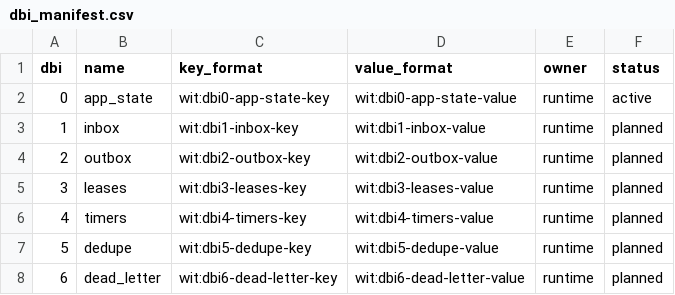
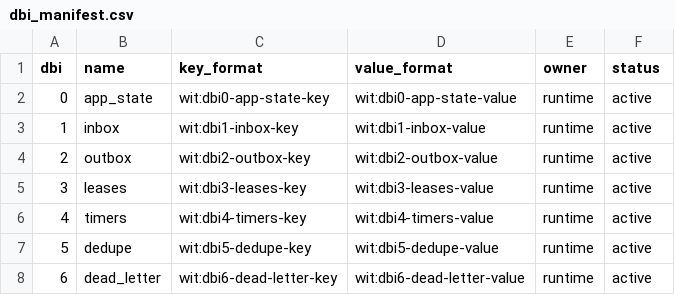
Before and after one commit to lambkin-lang/sapling, a CSV file: schemas/dbi_manifest.csv, drawn as a sheet.

Commit message:
runner: harden DBI status checks and wasi v0 adapter/shim

```diff
--- a/schemas/dbi_manifest.csv
+++ b/schemas/dbi_manifest.csv
@@ -2,7 +2,7 @@ dbi,name,key_format,value_format,owner,status
 0,app_state,wit:dbi0-app-state-key,wit:dbi0-app-state-value,runtime,active
-1,inbox,wit:dbi1-inbox-key,wit:dbi1-inbox-value,runtime,planned
-2,outbox,wit:dbi2-outbox-key,wit:dbi2-outbox-value,runtime,planned
-3,leases,wit:dbi3-leases-key,wit:dbi3-leases-value,runtime,planned
-4,timers,wit:dbi4-timers-key,wit:dbi4-timers-value,runtime,planned
-5,dedupe,wit:dbi5-dedupe-key,wit:dbi5-dedupe-value,runtime,planned
-6,dead_letter,wit:dbi6-dead-letter-key,wit:dbi6-dead-letter-value,runtime,planned
+1,inbox,wit:dbi1-inbox-key,wit:dbi1-inbox-value,runtime,active
+2,outbox,wit:dbi2-outbox-key,wit:dbi2-outbox-value,runtime,active
+3,leases,wit:dbi3-leases-key,wit:dbi3-leases-value,runtime,active
+4,timers,wit:dbi4-timers-key,wit:dbi4-timers-value,runtime,active
+5,dedupe,wit:dbi5-dedupe-key,wit:dbi5-dedupe-value,runtime,active
+6,dead_letter,wit:dbi6-dead-letter-key,wit:dbi6-dead-letter-value,runtime,active
```
Also changed, not shown: 14 other files.
